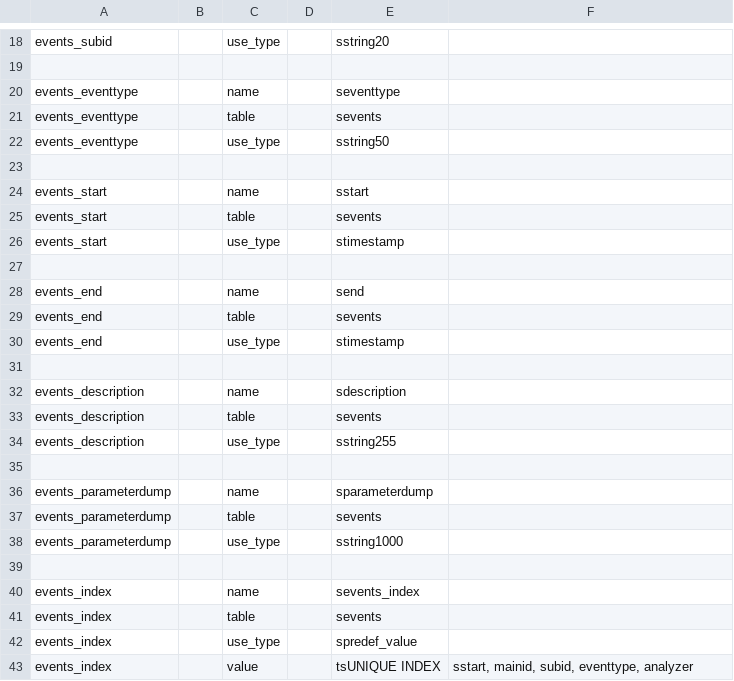
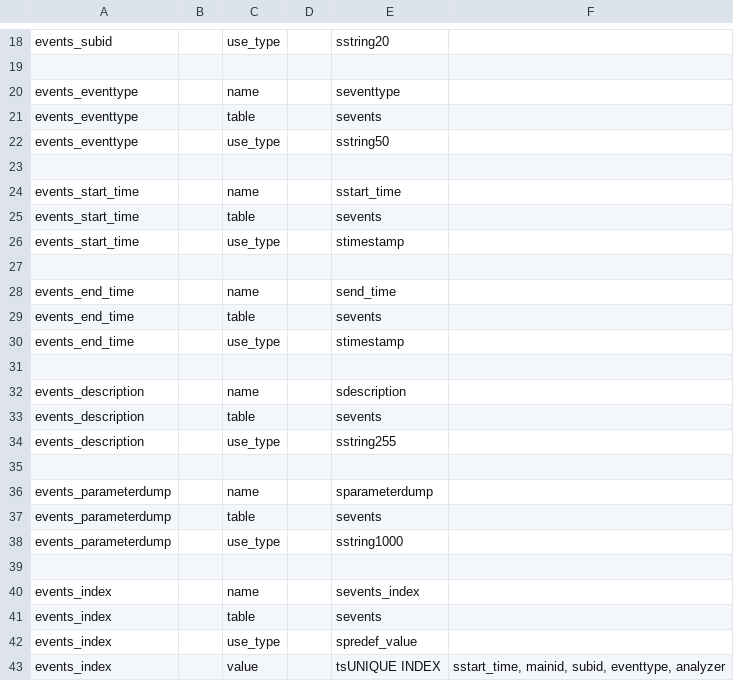
Before and after one commit to tumi8/flow-inspector, a CSV file: config/events.csv, drawn as a sheet; only a part is shown, gaps mark what is left out.

Commit message:
Rename event column names for oracle compliance

```diff
--- a/config/events.csv
+++ b/config/events.csv
@@ -23,9 +23,9 @@ events_eventtype||use_type||sstring50
 
-events_start||name||sstart
-events_start||table||sevents
-events_start||use_type||stimestamp
+events_start_time||name||sstart_time
+events_start_time||table||sevents
+events_start_time||use_type||stimestamp
 
-events_end||name||send
-events_end||table||sevents
-events_end||use_type||stimestamp
+events_end_time||name||send_time
+events_end_time||table||sevents
+events_end_time||use_type||stimestamp
 
@@ -42,2 +42,2 @@ events_index||table||sevents
 events_index||use_type||spredef_value
-events_index||value||tsUNIQUE INDEX|sstart, mainid, subid, eventtype, analyzer
+events_index||value||tsUNIQUE INDEX|sstart_time, mainid, subid, eventtype, analyzer
```
